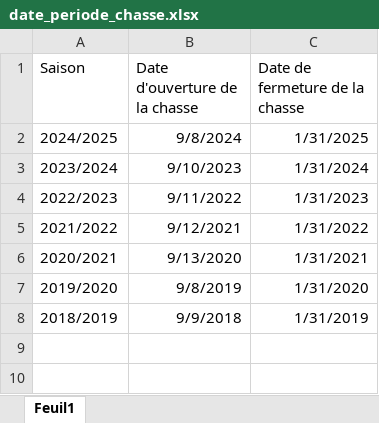
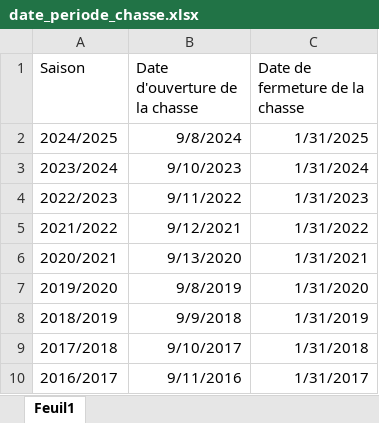
Before and after one commit to SuzanneBonamour/Atlas_Courlis, an Excel workbook: date_periode_chasse.xlsx, sheet Feuil1, drawn as a sheet; values as stored, in another font and other column widths than the file's, no borders; the diff names each change by its address in the sheet, - before the commit and + after, or states it on an @@ line.

```diff
--- a/date_periode_chasse.xlsx (sheet Feuil1)
+++ b/date_periode_chasse.xlsx (sheet Feuil1)
+row 9: 2017/2018 | 9/10/2017 | 1/31/2018
+row 10: 2016/2017 | 9/11/2016 | 1/31/2017
```
Also changed, not shown: 4 other files.
